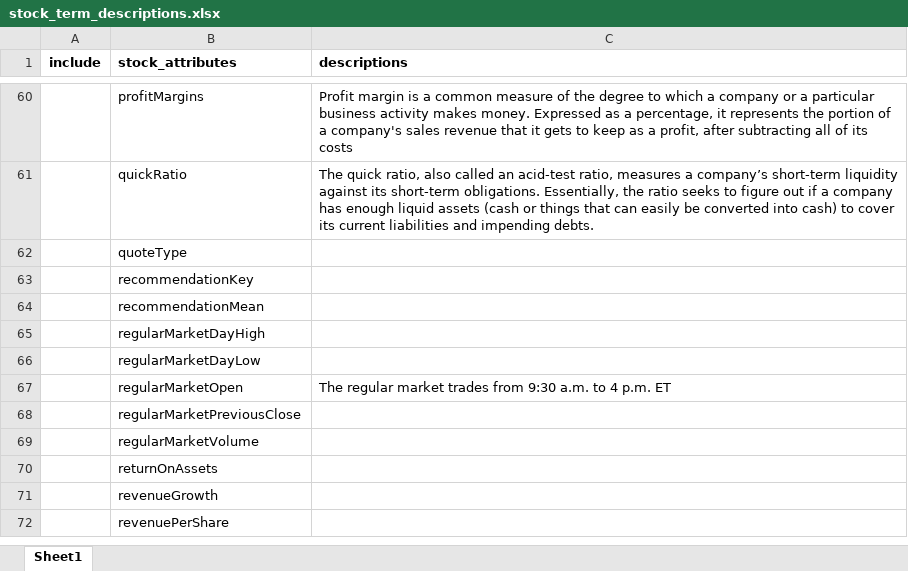
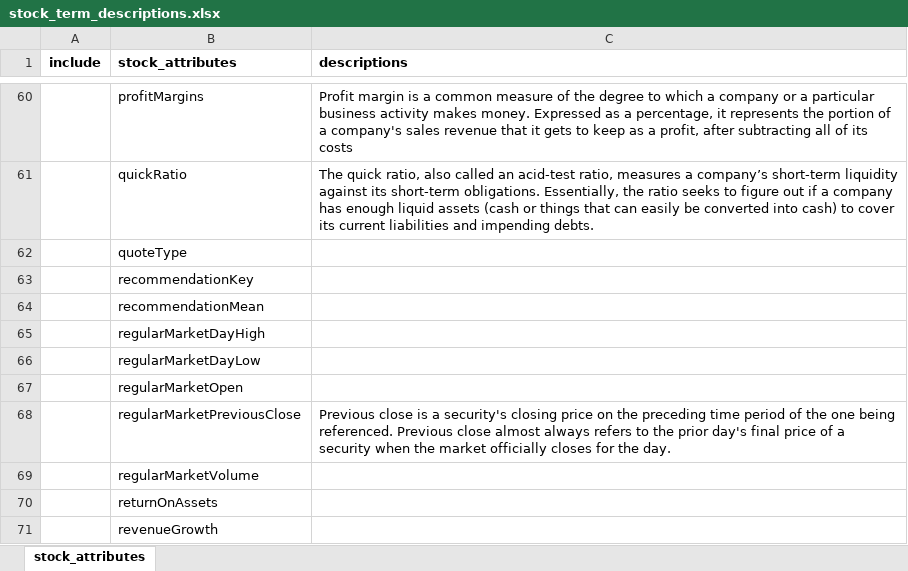
Before and after one commit to notfakearcher/julian, an Excel workbook: 02_data/stock_term_descriptions.xlsx, sheet stock_attributes, drawn as a sheet; only a part is shown, gaps mark what is left out; the shorter side is filled out with more unchanged rows; values as stored, in another font and other column widths than the file's, no borders; the diff names each change by its address in the sheet, - before the commit and + after, or states it on an @@ line.

Commit message:
2024_03_09_14_53 Updated Stock Analysis Files

```diff
--- a/02_data/stock_term_descriptions.xlsx (sheet stock_attributes)
+++ b/02_data/stock_term_descriptions.xlsx (sheet stock_attributes)
-sheet tab: Sheet1
+sheet tab: stock_attributes
-C67 (descriptions): The regular market trades from 9:30 a.m. to 4 p.m. ET
+C67 (descriptions): (empty)
-C68 (descriptions): (empty)
+C68 (descriptions): Previous close is a security's closing price on the preceding time period of the one being referenced. Previous close almost always refers to the prior day's final price of a security when the market officially closes for the day.
```
